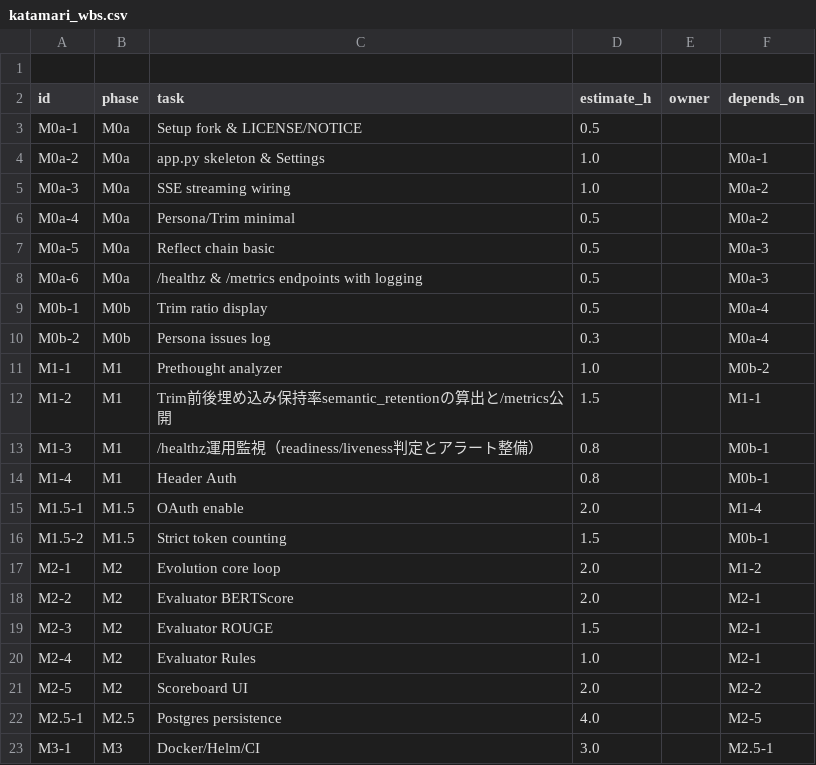
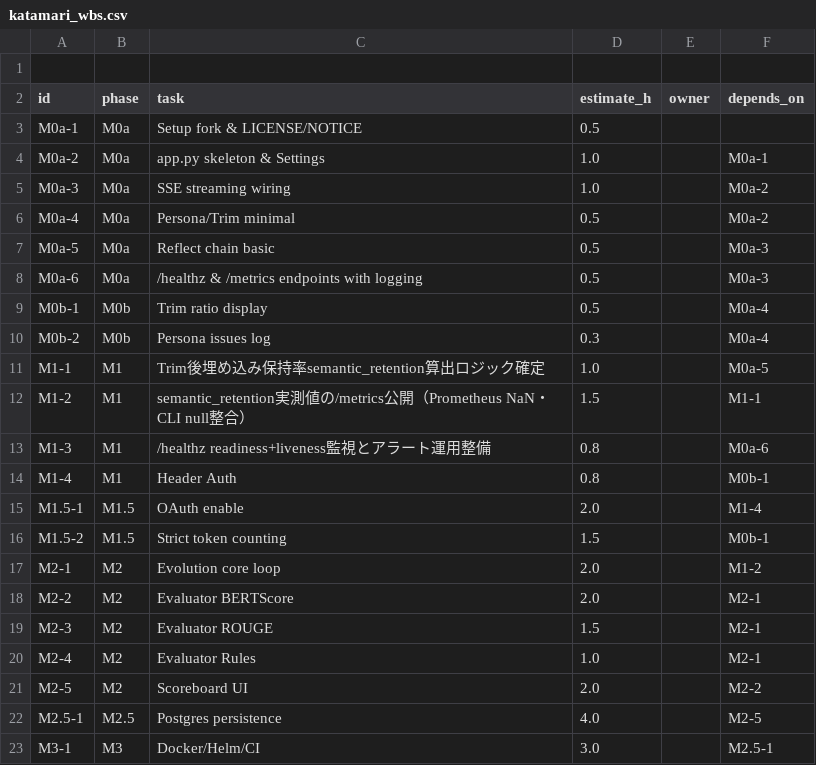
Before and after one commit to RNA4219/katamari, a CSV file: docs/katamari_wbs.csv, drawn as a sheet.

Commit message:
Update M1 retention deliverables in WBS

```diff
--- a/docs/katamari_wbs.csv
+++ b/docs/katamari_wbs.csv
@@ -10,5 +10,5 @@ M0b-1,M0b,Trim ratio display,0.5,,M0a-4
 M0b-2,M0b,Persona issues log,0.3,,M0a-4
-M1-1,M1,Prethought analyzer,1.0,,M0b-2
-M1-2,M1,Trim前後埋め込み保持率semantic_retentionの算出と/metrics公開,1.5,,M1-1
-M1-3,M1,/healthz運用監視（readiness/liveness判定とアラート整備）,0.8,,M0b-1
+M1-1,M1,Trim後埋め込み保持率semantic_retention算出ロジック確定,1.0,,M0a-5
+M1-2,M1,semantic_retention実測値の/metrics公開（Prometheus NaN・CLI null整合）,1.5,,M1-1
+M1-3,M1,/healthz readiness+liveness監視とアラート運用整備,0.8,,M0a-6
 M1-4,M1,Header Auth,0.8,,M0b-1
```
